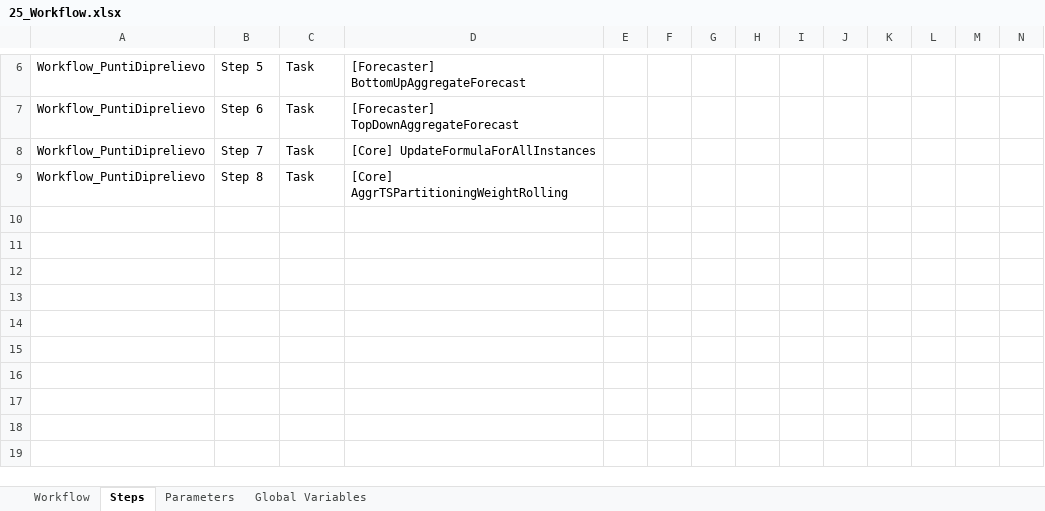
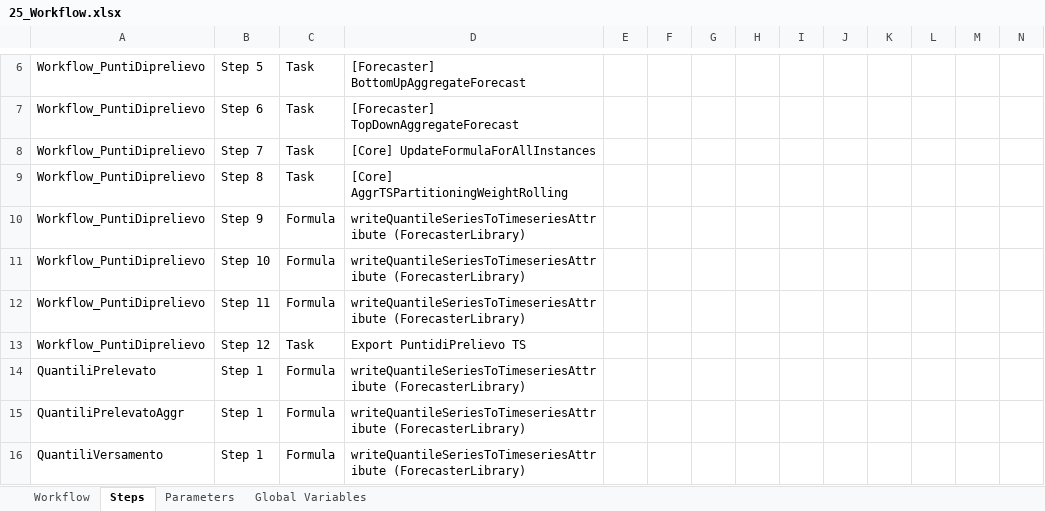
Before and after one commit to cybertop35/intelliJConf, an Excel workbook: forcaster-ATM/forcaster-ATM-app/src/baf-configuration/25_Workflow.xlsx, sheet Steps, drawn as a sheet; only a part is shown, gaps mark what is left out; values as stored, in another font and other column widths than the file's, no borders; charts and pictures not drawn; the diff names each change by its address in the sheet, - before the commit and + after, or states it on an @@ line.

Commit message:
[ISP-2] Esportazione serie soriche per Punti di prelievo

```diff
--- a/forcaster-ATM/forcaster-ATM-app/src/baf-configuration/25_Workflow.xlsx (sheet Steps)
+++ b/forcaster-ATM/forcaster-ATM-app/src/baf-configuration/25_Workflow.xlsx (sheet Steps)
+row 10: Workflow_PuntiDiprelievo | Step 9 | Formula | writeQuantileSeriesToTimeseriesAttribute (ForecasterLibrary)
+row 11: Workflow_PuntiDiprelievo | Step 10 | Formula | writeQuantileSeriesToTimeseriesAttribute (ForecasterLibrary)
+row 12: Workflow_PuntiDiprelievo | Step 11 | Formula | writeQuantileSeriesToTimeseriesAttribute (ForecasterLibrary)
+row 13: Workflow_PuntiDiprelievo | Step 12 | Task | Export PuntidiPrelievo TS
+row 14: QuantiliPrelevato | Step 1 | Formula | writeQuantileSeriesToTimeseriesAttribute (ForecasterLibrary)
+row 15: QuantiliPrelevatoAggr | Step 1 | Formula | writeQuantileSeriesToTimeseriesAttribute (ForecasterLibrary)
+row 16: QuantiliVersamento | Step 1 | Formula | writeQuantileSeriesToTimeseriesAttribute (ForecasterLibrary)
```
Also changed, not shown: sheet Parameters, sheet Workflow, charts or pictures, 6 other files.
